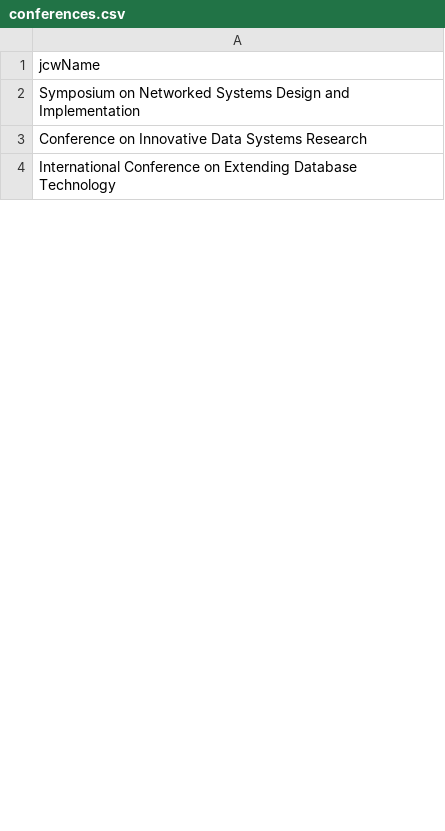
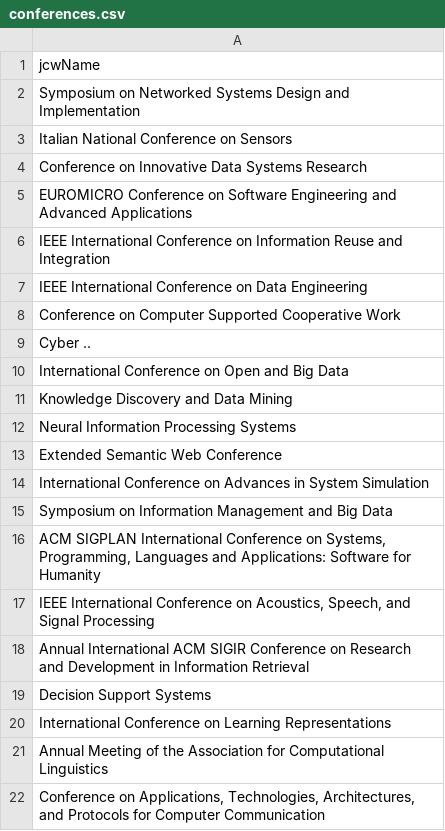
Before and after one commit to SonyShrestha/SDM_Lab1, a CSV file: splitted_files/conferences.csv, drawn as a sheet; only a part is shown; the shorter side is filled out with more unchanged rows; the diff covers the shown part only.

```diff
--- a/splitted_files/conferences.csv
+++ b/splitted_files/conferences.csv
@@ -2,2 +2,21 @@ jcwName
 Symposium on Networked Systems Design and Implementation
+Italian National Conference on Sensors
 Conference on Innovative Data Systems Research
+EUROMICRO Conference on Software Engineering and Advanced Applications
+IEEE International Conference on Information Reuse and Integration
+IEEE International Conference on Data Engineering
+Conference on Computer Supported Cooperative Work
+Cyber ..
+International Conference on Open and Big Data
+Knowledge Discovery and Data Mining
+Neural Information Processing Systems
+Extended Semantic Web Conference
+International Conference on Advances in System Simulation
+Symposium on Information Management and Big Data
+"ACM SIGPLAN International Conference on Systems, Programming, Languages and Applications: Software for Humanity"
+"IEEE International Conference on Acoustics, Speech, and Signal Processing"
+Annual International ACM SIGIR Conference on Research and Development in Information Retrieval
+Decision Support Systems
+International Conference on Learning Representations
+Annual Meeting of the Association for Computational Linguistics
+"Conference on Applications, Technologies, Architectures, and Protocols for Computer Communication"
```
Also changed, not shown: 69 added rows, 1 removed row and 9 moved rows elsewhere in this file, 9 other files.
